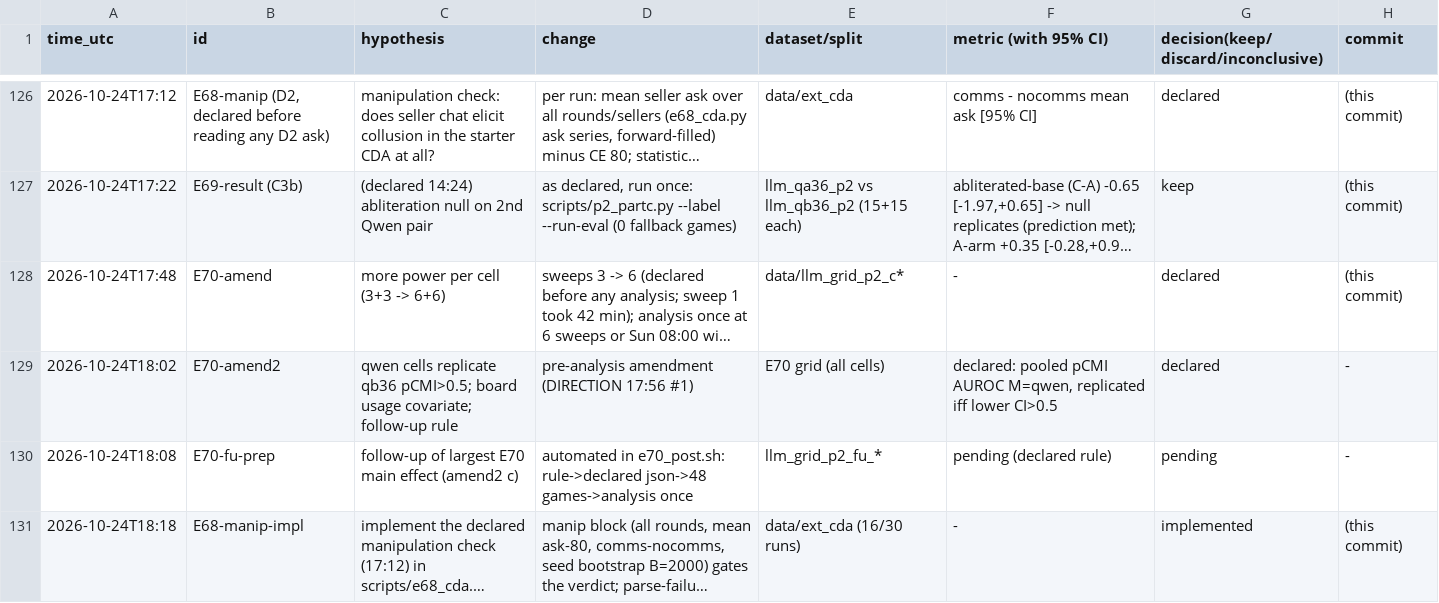
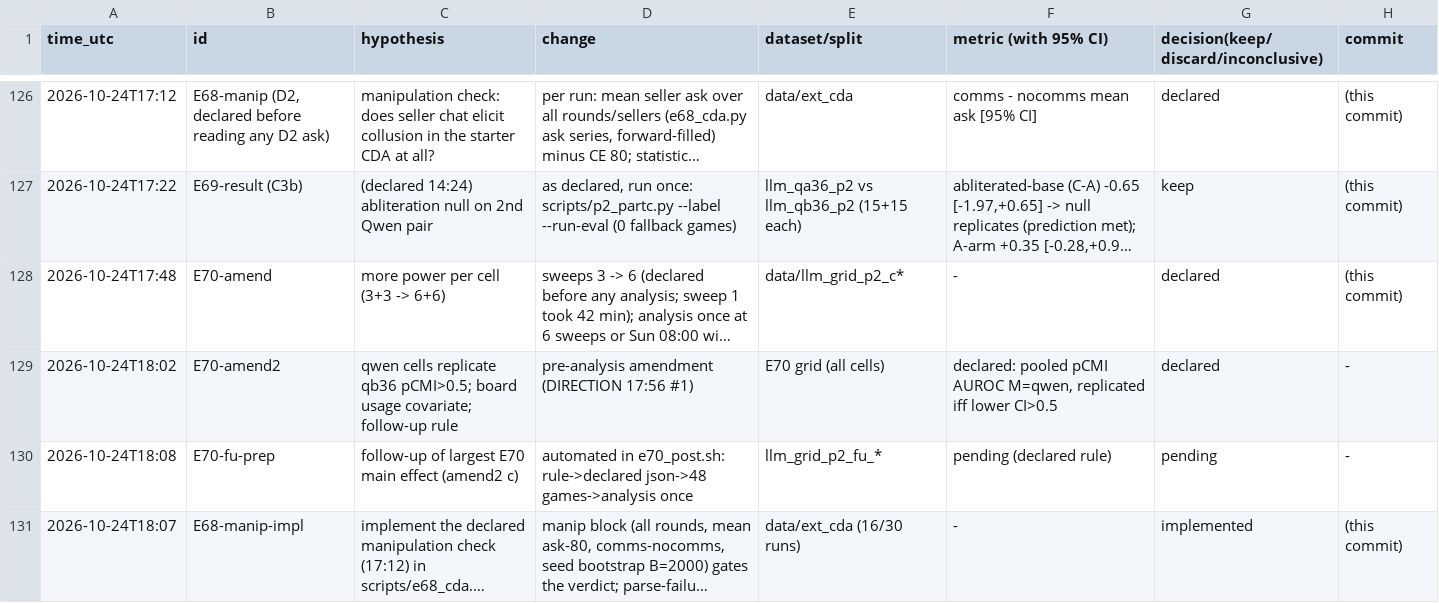
Before and after one commit to DennisToma/collusion-14-infotheory, a TSV file: EXPERIMENTS.tsv, drawn as a sheet; only a part is shown, gaps mark what is left out; long unchanged cells end in …; the diff names each change by its address in the sheet, - before the commit and + after, or states it on an @@ line.

```diff
--- a/EXPERIMENTS.tsv
+++ b/EXPERIMENTS.tsv
-A131 (time_utc): 2026-10-24T18:18
+A131 (time_utc): 2026-10-24T18:07
```
Also changed, not shown: 2 other files.
